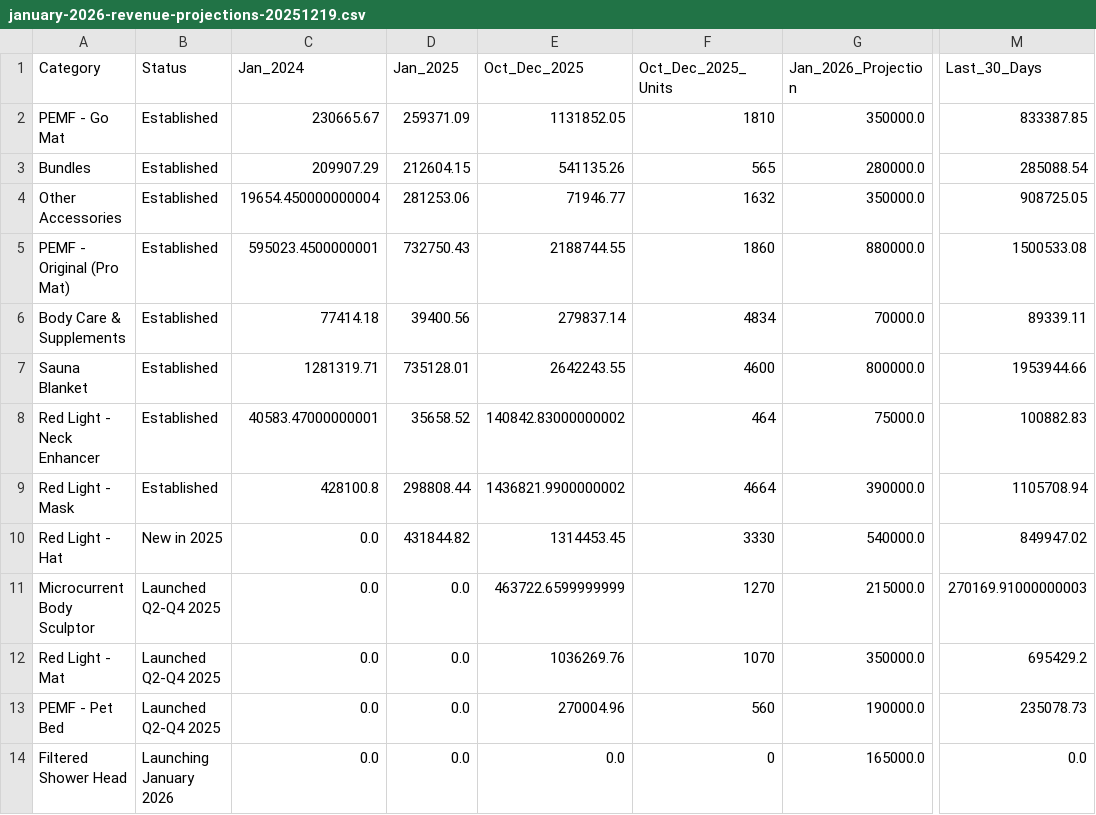
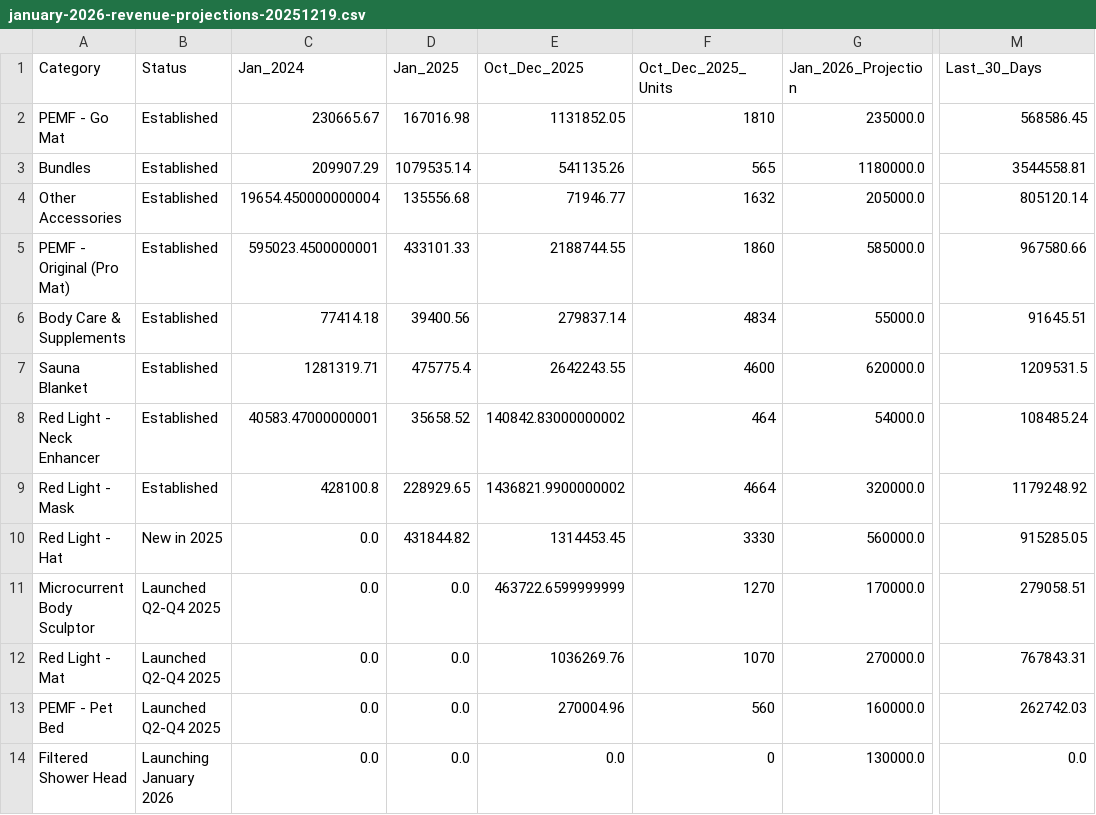
Before and after one commit to OuCodes/HigherDOSE-Dashboards, a CSV file: data/reports/campaign/january-2026-revenue-projections-20251219.csv, drawn as a sheet; only a part is shown, gaps mark what is left out; the diff names each change by its address in the sheet, - before the commit and + after, or states it on an @@ line.

Commit message:
Final Jan 2026 projections with corrected Shopify data (through Dec 20)
DATA CORRECTIONS:
- Updated to Shopify export through Dec 20, 2025
- Fixed categorization: MBS was incorrectly in Bundles (had "Ritual Set" in name)
- Last 30 Days now Nov 20 - Dec 20 (31 days)

LAST 30 DAYS (CORRECTED):
- Total: $10.7M ($345k/day avg)
- Bundles: $3.54M (33.1%)
- Sauna Blanket: $1.21M (11.3%)
- Red Light Mask: $1.18M (11.0%)
- PEMF Pro Mat: $968k (9.0%)
- Red Light Hat: $915k (8.6%)
- Other Accessories: $805k (7.5%)
- Red Light Mat: $768k (7.2%)
- PEMF Go Mat: $569k (5.3%)
- MBS: $279k (2.6%) - now correctly categorized!
- PEMF Pet Bed: $263k (2.5%)

JAN 2026 PROJECTIONS (Conservative Post-Holiday):
- Bundles: $1.18M (+9% vs Jan 2025, major pullback from $3.54M holiday)
- Sauna Blanket: $620k (+30% vs Jan 2025)
- PEMF Pro Mat: $585k (+35% vs Jan 2025)
- Red Light Hat: $560k (+30% vs Jan 2025)
- Red Light Mask: $320k (+40% vs Jan 2025)
- Red Light Mat: $270k (new, 35% of recent for Jan seasonality)
- PEMF Go Mat: $235k (+40% vs Jan 2025)
- Other Accessories: $205k (+50% vs Jan 2025)
- MBS: $170k (new, 60% of recent)
- PEMF Pet Bed: $160k (new, 60% of recent)
- Filtered Shower Head: $130k (Jan launch, very conservative)
- Smaller categories: $54k-$55k

TOTAL PROJECTION:
- Tracked Products: $4.54M
- Other Products: $216k
- TOTAL: $4.76M (46.6% growth vs Jan 2025)
- vs 30% Target: 112.7% achievement

METHODOLOGY:
- Established products: Jan 2025 baseline + 30-40% growth
- New products: Last 30 Days scaled down 40-65% for post-holiday January
- Bundles: Major pullback from holiday peak back to near Jan 2025 levels
- Conservative but optimistic given strong Q4 momentum

```diff
--- a/data/reports/campaign/january-2026-revenue-projections-20251219.csv
+++ b/data/reports/campaign/january-2026-revenue-projections-20251219.csv
-D2 (Jan_2025): 259371.09
+D2 (Jan_2025): 167016.98
-G2 (Jan_2026_Projection): 350000.0
+G2 (Jan_2026_Projection): 235000.0
-M2 (Last_30_Days): 833387.85
+M2 (Last_30_Days): 568586.45
-D3 (Jan_2025): 212604.15
+D3 (Jan_2025): 1079535.14
-G3 (Jan_2026_Projection): 280000.0
+G3 (Jan_2026_Projection): 1180000.0
-M3 (Last_30_Days): 285088.54
+M3 (Last_30_Days): 3544558.81
-D4 (Jan_2025): 281253.06
+D4 (Jan_2025): 135556.68
-G4 (Jan_2026_Projection): 350000.0
+G4 (Jan_2026_Projection): 205000.0
-M4 (Last_30_Days): 908725.05
+M4 (Last_30_Days): 805120.14
-D5 (Jan_2025): 732750.43
+D5 (Jan_2025): 433101.33
-G5 (Jan_2026_Projection): 880000.0
+G5 (Jan_2026_Projection): 585000.0
-M5 (Last_30_Days): 1500533.08
+M5 (Last_30_Days): 967580.66
-G6 (Jan_2026_Projection): 70000.0
+G6 (Jan_2026_Projection): 55000.0
-M6 (Last_30_Days): 89339.11
+M6 (Last_30_Days): 91645.51
-D7 (Jan_2025): 735128.01
+D7 (Jan_2025): 475775.4
-G7 (Jan_2026_Projection): 800000.0
+G7 (Jan_2026_Projection): 620000.0
-M7 (Last_30_Days): 1953944.66
+M7 (Last_30_Days): 1209531.5
-G8 (Jan_2026_Projection): 75000.0
+G8 (Jan_2026_Projection): 54000.0
-M8 (Last_30_Days): 100882.83
+M8 (Last_30_Days): 108485.24
-D9 (Jan_2025): 298808.44
+D9 (Jan_2025): 228929.65
-G9 (Jan_2026_Projection): 390000.0
+G9 (Jan_2026_Projection): 320000.0
-M9 (Last_30_Days): 1105708.94
+M9 (Last_30_Days): 1179248.92
-G10 (Jan_2026_Projection): 540000.0
+G10 (Jan_2026_Projection): 560000.0
-M10 (Last_30_Days): 849947.02
+M10 (Last_30_Days): 915285.05
-G11 (Jan_2026_Projection): 215000.0
+G11 (Jan_2026_Projection): 170000.0
-M11 (Last_30_Days): 270169.91000000003
+M11 (Last_30_Days): 279058.51
-G12 (Jan_2026_Projection): 350000.0
+G12 (Jan_2026_Projection): 270000.0
-M12 (Last_30_Days): 695429.2
+M12 (Last_30_Days): 767843.31
-G13 (Jan_2026_Projection): 190000.0
+G13 (Jan_2026_Projection): 160000.0
-M13 (Last_30_Days): 235078.73
+M13 (Last_30_Days): 262742.03
-G14 (Jan_2026_Projection): 165000.0
+G14 (Jan_2026_Projection): 130000.0
```
